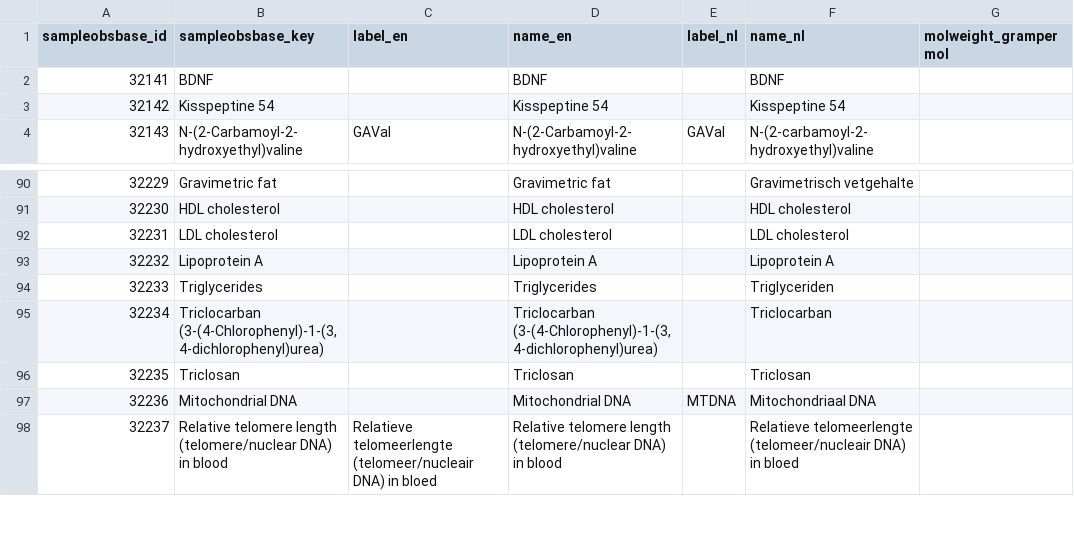
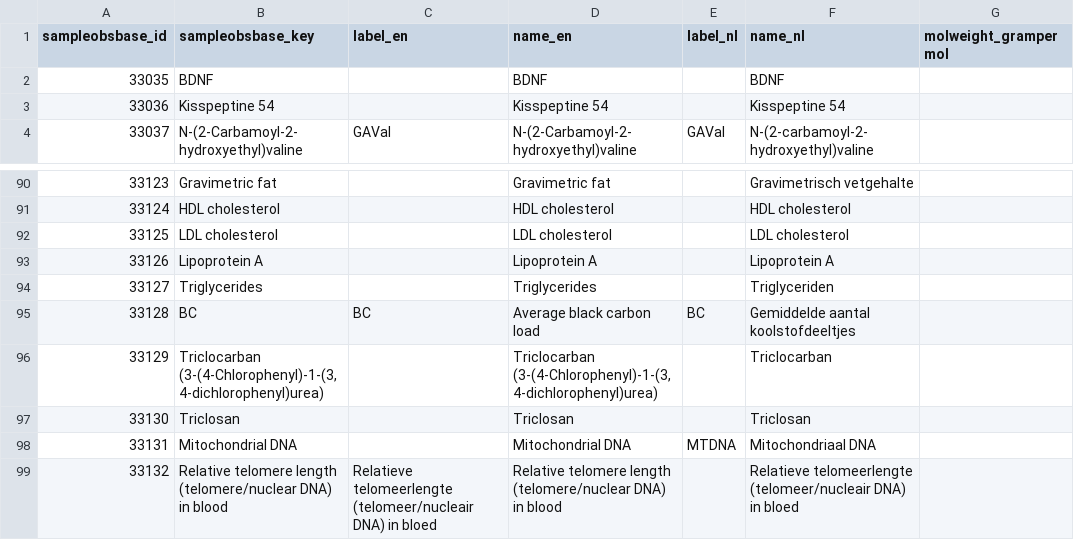
Before and after one commit to GertjanBisschop/parco-hbm, a CSV file: linkml/source_tables/indicator_input/forYaml_sampleobsbase.csv, drawn as a sheet; only a part is shown, gaps mark what is left out; the diff names each change by its address in the sheet, - before the commit and + after, or states it on an @@ line.

```diff
--- a/linkml/source_tables/indicator_input/forYaml_sampleobsbase.csv
+++ b/linkml/source_tables/indicator_input/forYaml_sampleobsbase.csv
@@ column A (sampleobsbase_id) renumbered from row 2 down @@
+row 95: 33128 | BC | BC | Average black carbon load | BC | Gemiddelde aantal koolstofdeeltjes
```
Also changed, not shown: linkml/source_tables/indicator_input/forYaml_sampleobsbase_related.csv, linkml/source_tables/indicator_input/forYaml_sampleobsbase_sampleobscore.csv, 3 other files.
